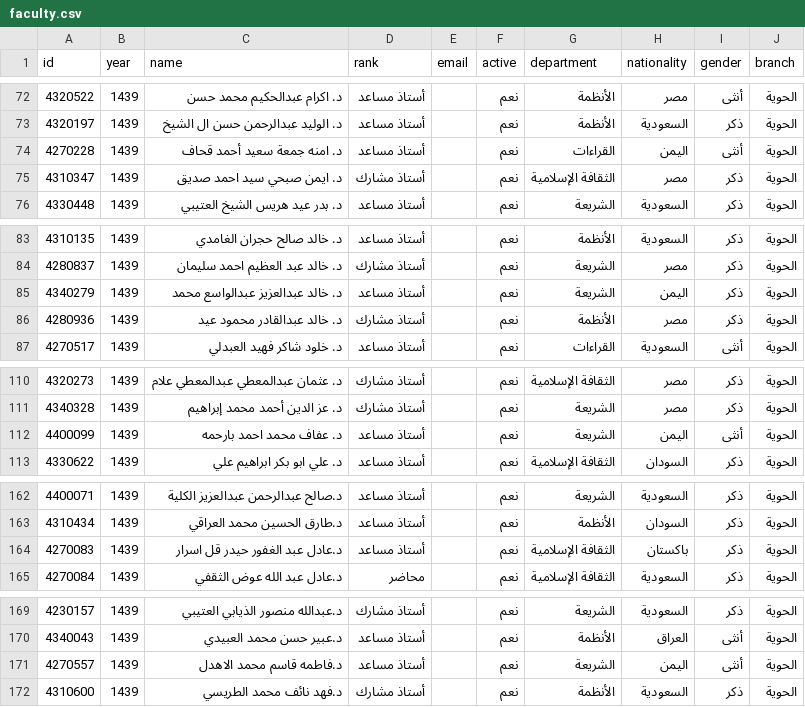
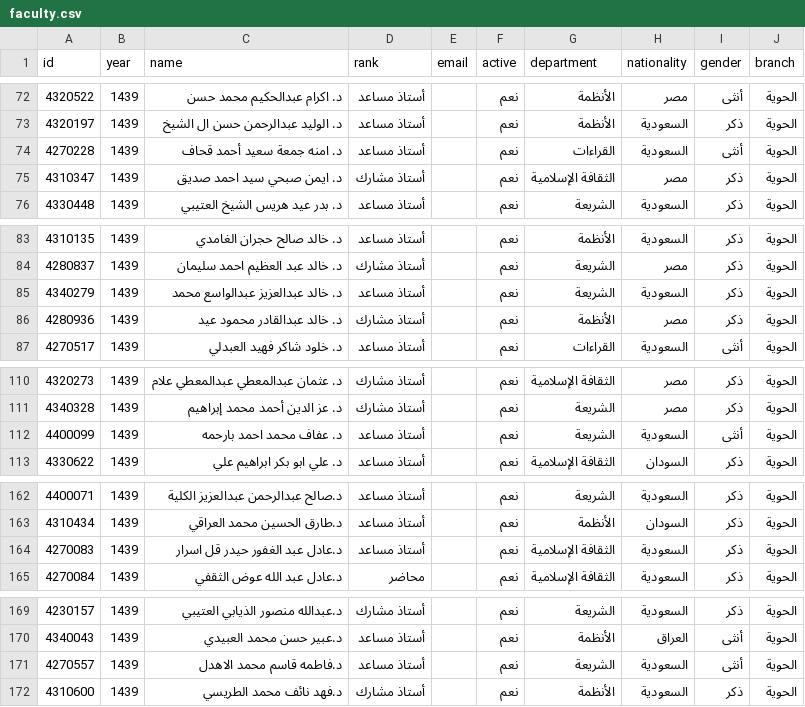
Before and after one commit to majed354/faculty-activities, a CSV file: data/faculty.csv, drawn as a sheet; only a part is shown, gaps mark what is left out; the diff covers the shown part only.

Commit message:
Correct five faculty nationalities after human review

```diff
--- a/data/faculty.csv
+++ b/data/faculty.csv
@@ -73,3 +73,3 @@
 4320197,1439,د. الوليد عبدالرحمن حسن ال الشيخ,أستاذ مساعد,,نعم,الأنظمة,السعودية,ذكر,الحوية
-4270228,1439,د. امنه جمعة سعيد أحمد قحاف,أستاذ مساعد,,نعم,القراءات,اليمن,أنثى,الحوية
+4270228,1439,د. امنه جمعة سعيد أحمد قحاف,أستاذ مساعد,,نعم,القراءات,السعودية,أنثى,الحوية
 4310347,1439,د. ايمن صبحي سيد احمد صديق,أستاذ مشارك,,نعم,الثقافة الإسلامية,مصر,ذكر,الحوية
@@ -84,3 +84,3 @@
 4280837,1439,د. خالد عبد العظيم احمد  سليمان,أستاذ مشارك,,نعم,الشريعة,مصر,ذكر,الحوية
-4340279,1439,د. خالد عبدالعزيز عبدالواسع محمد,أستاذ مساعد,,نعم,الشريعة,اليمن,ذكر,الحوية
+4340279,1439,د. خالد عبدالعزيز عبدالواسع محمد,أستاذ مساعد,,نعم,الشريعة,السعودية,ذكر,الحوية
 4280936,1439,د. خالد عبدالقادر محمود عيد,أستاذ مشارك,,نعم,الأنظمة,مصر,ذكر,الحوية
@@ -111,3 +111,3 @@
 4340328,1439,د. عز الدين أحمد محمد إبراهيم,أستاذ مشارك,,نعم,الشريعة,مصر,ذكر,الحوية
-4400099,1439,د. عفاف محمد احمد بارحمه,أستاذ مساعد,,نعم,الشريعة,اليمن,أنثى,الحوية
+4400099,1439,د. عفاف محمد احمد بارحمه,أستاذ مساعد,,نعم,الشريعة,السعودية,أنثى,الحوية
 4330622,1439,د. علي ابو بكر ابراهيم علي,أستاذ مساعد,,نعم,الثقافة الإسلامية,السودان,ذكر,الحوية
@@ -163,3 +163,3 @@
 4310434,1439,د.طارق الحسين محمد العراقي,أستاذ مساعد,,نعم,الأنظمة,السودان,ذكر,الحوية
-4270083,1439,د.عادل عبد الغفور حيدر قل اسرار,أستاذ مساعد,,نعم,الثقافة الإسلامية,باكستان,ذكر,الحوية
+4270083,1439,د.عادل عبد الغفور حيدر قل اسرار,أستاذ مساعد,,نعم,الثقافة الإسلامية,السعودية,ذكر,الحوية
 4270084,1439,د.عادل عبد الله عوض الثقفي,محاضر,,نعم,الثقافة الإسلامية,السعودية,ذكر,الحوية
@@ -170,3 +170,3 @@
 4340043,1439,د.عبير حسن محمد العبيدي,أستاذ مساعد,,نعم,الأنظمة,العراق,أنثى,الحوية
-4270557,1439,د.فاطمه قاسم محمد الاهدل,أستاذ مساعد,,نعم,الشريعة,اليمن,أنثى,الحوية
+4270557,1439,د.فاطمه قاسم محمد الاهدل,أستاذ مساعد,,نعم,الشريعة,السعودية,أنثى,الحوية
 4310600,1439,د.فهد نائف محمد الطريسي,أستاذ مشارك,,نعم,الأنظمة,السعودية,ذكر,الحوية
```
Also changed, not shown: 33 edited cells elsewhere in this file, 1 other file.
